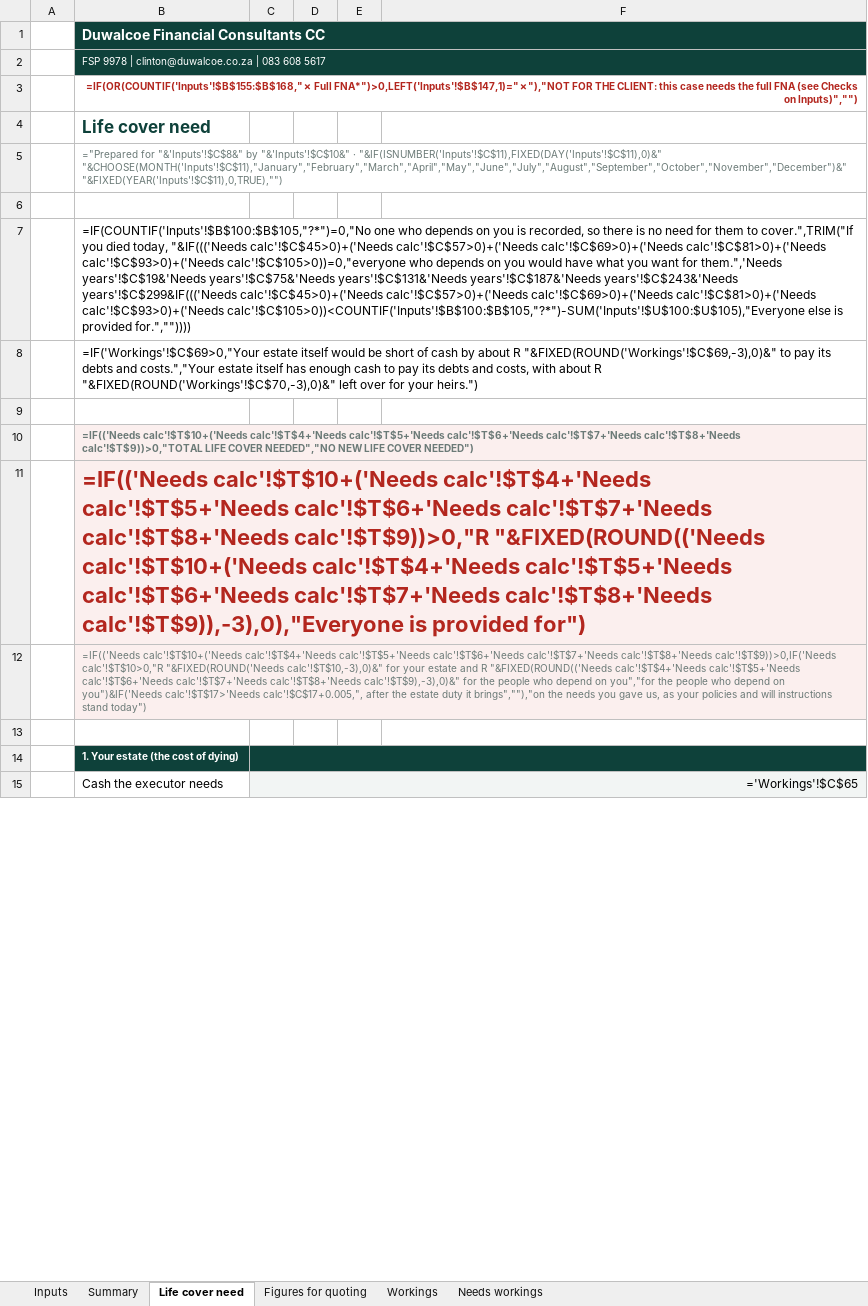
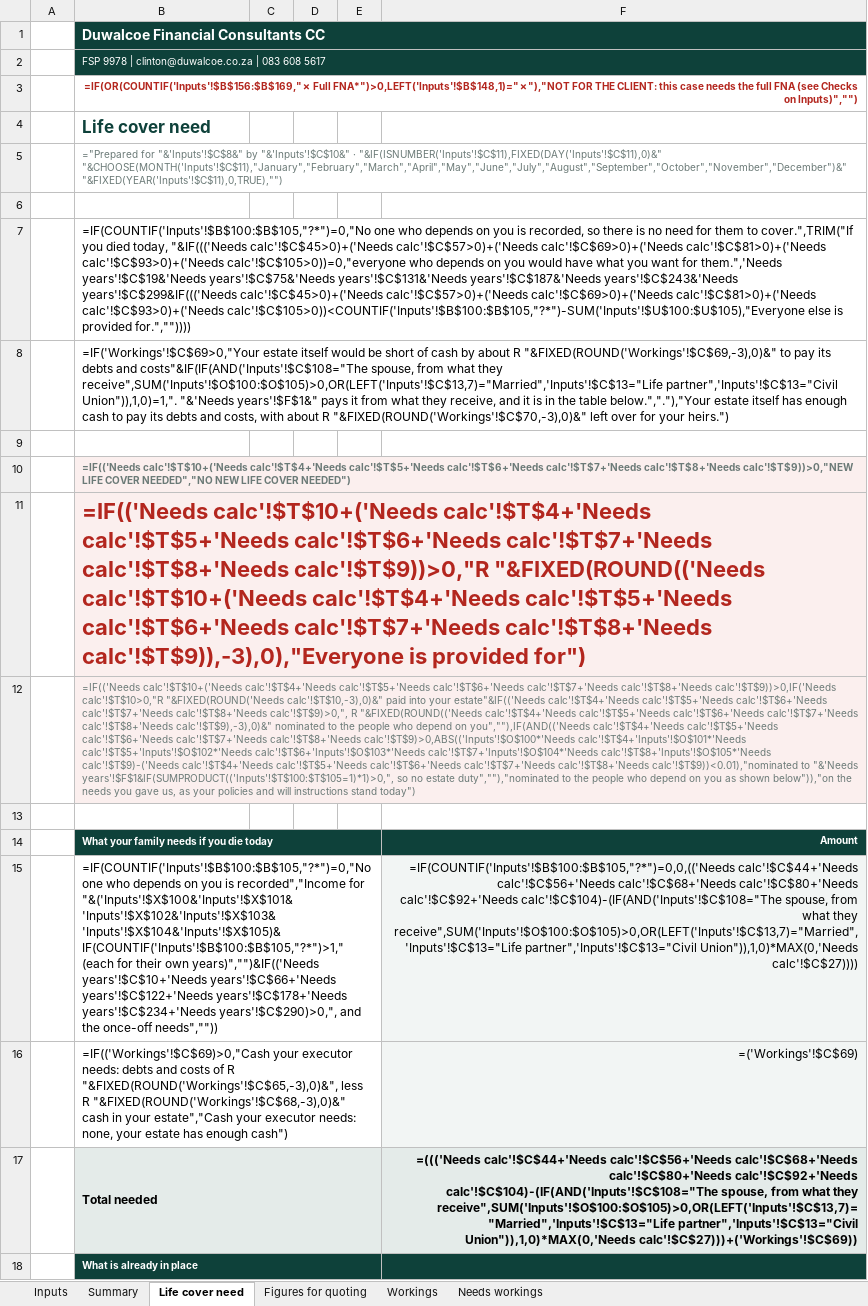
Before and after one commit to Hayesfinancial/Duwalcoe-Financial-Consultants, an Excel workbook: Duwalcoe_Quick_FNA_Template.xlsx, sheet Life cover need, drawn as a sheet; only a part is shown; values as stored, in another font and other column widths than the file's, no borders; formulas without a stored value are shown as written; conditional formats not drawn; removed rows and columns are numbered as before the commit, all else as after; the diff covers the shown part only; the diff names each change by its address in the sheet, - before the commit and + after, or states it on an @@ line.

```diff
--- a/Duwalcoe_Quick_FNA_Template.xlsx (sheet Life cover need)
+++ b/Duwalcoe_Quick_FNA_Template.xlsx (sheet Life cover need)
-B3: =IF(OR(COUNTIF('Inputs'!$B$155:$B$168,"✗ Full FNA*")>0,LEFT('Inputs'!$B$147,1)="✗"),"NOT FOR THE…
+B3: =IF(OR(COUNTIF('Inputs'!$B$156:$B$169,"✗ Full FNA*")>0,LEFT('Inputs'!$B$148,1)="✗"),"NOT FOR THE…
-B8: …debts and costs.","Your estate itself…
+B8: …debts and costs"&IF(IF(AND('Inputs'!$C$108="The spouse, from what they receive",SUM('Inputs'!$O$100:$O$105)>0,OR(LEFT('Inputs'!$C$13,7)="Married",'Inputs'!$C$13="Life partner",'Inputs'!$C$13="Civil Union")),1,0)=1,". "&'Needs years'!$F$1&" pays it from what they receive, and it is in the table below.","."),"Your estate itself…
-B10: …calc'!$T$7+'Needs calc'!$T$8+'Needs calc'!$T$9))>0,"TOTAL LIFE COVER…
+B10: …calc'!$T$7+'Needs calc'!$T$8+'Needs calc'!$T$9))>0,"NEW LIFE COVER…
-B12: …"&FIXED(ROUND('Needs calc'!$T$10,-3),0)&" for your estate and R "&FIXED(ROUND(('Needs calc'!$T$4+'Needs calc'!$T$5+'Needs calc'!$T$6+'Needs calc'!$T$7+'Needs calc'!$T$8+'Needs calc'!$T$9),-3),0)&" for the people who depend on you","for the people who depend on you")&IF('Needs calc'!$T$17>'Needs calc'!$C$17+0.005,", after the estate duty it brings",""),"on the needs…
+B12: …"&FIXED(ROUND('Needs calc'!$T$10,-3),0)&" paid into your estate"&IF(('Needs calc'!$T$4+'Needs calc'!$T$5+'Needs calc'!$T$6+'Needs calc'!$T$7+'Needs calc'!$T$8+'Needs calc'!$T$9)>0,", R "&FIXED(ROUND(('Needs calc'!$T$4+'Needs calc'!$T$5+'Needs calc'!$T$6+'Needs calc'!$T$7+'Needs calc'!$T$8+'Needs calc'!$T$9),-3),0)&" nominated to the people who depend on you",""),IF(AND(('Needs calc'!$T$4+'Needs calc'!$T$5+'Needs calc'!$T$6+'Needs calc'!$T$7+'Needs calc'!$T$8+'Needs calc'!$T$9)>0,ABS(('Inputs'!$O$100*'Needs calc'!$T$4+'Inputs'!$O$101*'Needs calc'!$T$5+'Inputs'!$O$102*'Needs calc'!$T$6+'Inputs'!$O$103*'Needs calc'!$T$7+'Inputs'!$O$104*'Needs calc'!$T$8+'Inputs'!$O$105*'Needs calc'!$T$9)-('Needs calc'!$T$4+'Needs calc'!$T$5+'Needs calc'!$T$6+'Needs calc'!$T$7+'Needs calc'!$T$8+'Needs calc'!$T$9))<0.01),"nominated to "&'Needs years'!$F$1&IF(SUMPRODUCT(('Inputs'!$T$100:$T$105=1)*1)>0,", so no estate duty",""),"nominated to the people who depend on you as shown below")),"on the needs…
+row 14:  | What your family needs if you die today |  |  |  | Amount
+row 15:  | =IF(COUNTIF('Inputs'!$B$100:$B$105,"?*")=0,"No one who depends on you is recorded","Income for "&('Inputs'!$X$100&'Inputs'!$X$101&'Inputs'!$X$102&'Inputs'!$X$103&'Inputs'!$X$104&'Inputs'!$X$105)&IF(COUNTIF('Inputs'!$B$100:$B$105,"?*")>1," (each for their own years)","")&IF(('Needs years'!$C$10+'Needs years'!$C$66+'Needs years'!$C$122+'Needs years'!$C$178+'Needs years'!$C$234+'Needs years'!$C$290)>0,", and the once-off needs","")) |  |  |  | =IF(COUNTIF('Inputs'!$B$100:$B$105,"?*")=0,0,(('Needs calc'!$C$44+'Needs calc'!$C$56+'Needs calc'!$C$68+'Needs calc'!$C$80+'Needs calc'!$C$92+'Needs calc'!$C$104)-(IF(AND('Inputs'!$C$108="The spouse, from what they receive",SUM('Inputs'!$O$100:$O$105)>0,OR(LEFT('Inputs'!$C$13,7)="Married",'Inputs'!$C$13="Life partner",'Inputs'!$C$13="Civil Union")),1,0)*MAX(0,'Needs calc'!$C$27))))
+row 16:  | =IF(('Workings'!$C$69)>0,"Cash your executor needs: debts and costs of R "&FIXED(ROUND('Workings'!$C$65,-3),0)&", less R "&FIXED(ROUND('Workings'!$C$68,-3),0)&" cash in your estate","Cash your executor needs: none, your estate has enough cash") |  |  |  | =('Workings'!$C$69)
+row 17:  | Total needed |  |  |  | =((('Needs calc'!$C$44+'Needs calc'!$C$56+'Needs calc'!$C$68+'Needs calc'!$C$80+'Needs calc'!$C$92+'Needs calc'!$C$104)-(IF(AND('Inputs'!$C$108="The spouse, from what they receive",SUM('Inputs'!$O$100:$O$105)>0,OR(LEFT('Inputs'!$C$13,7)="Married",'Inputs'!$C$13="Life partner",'Inputs'!$C$13="Civil Union")),1,0)*MAX(0,'Needs calc'!$C$27)))+('Workings'!$C$69))
-B18: 1. Your estate (the cost of dying)
+B18: What is already in place
+B18:E18 merged
-C14:F14 merged
-row 15:  | Cash the executor needs | ='Workings'!$C$65
```
Also changed, not shown: 7 added rows, 17 removed rows, 9 edited cells, cell formats and merged cells elsewhere in this sheet, sheet Workings, sheet Figures for quoting, sheet Summary, sheet Inputs, sheet Needs workings, hidden cells, 1 other file.
